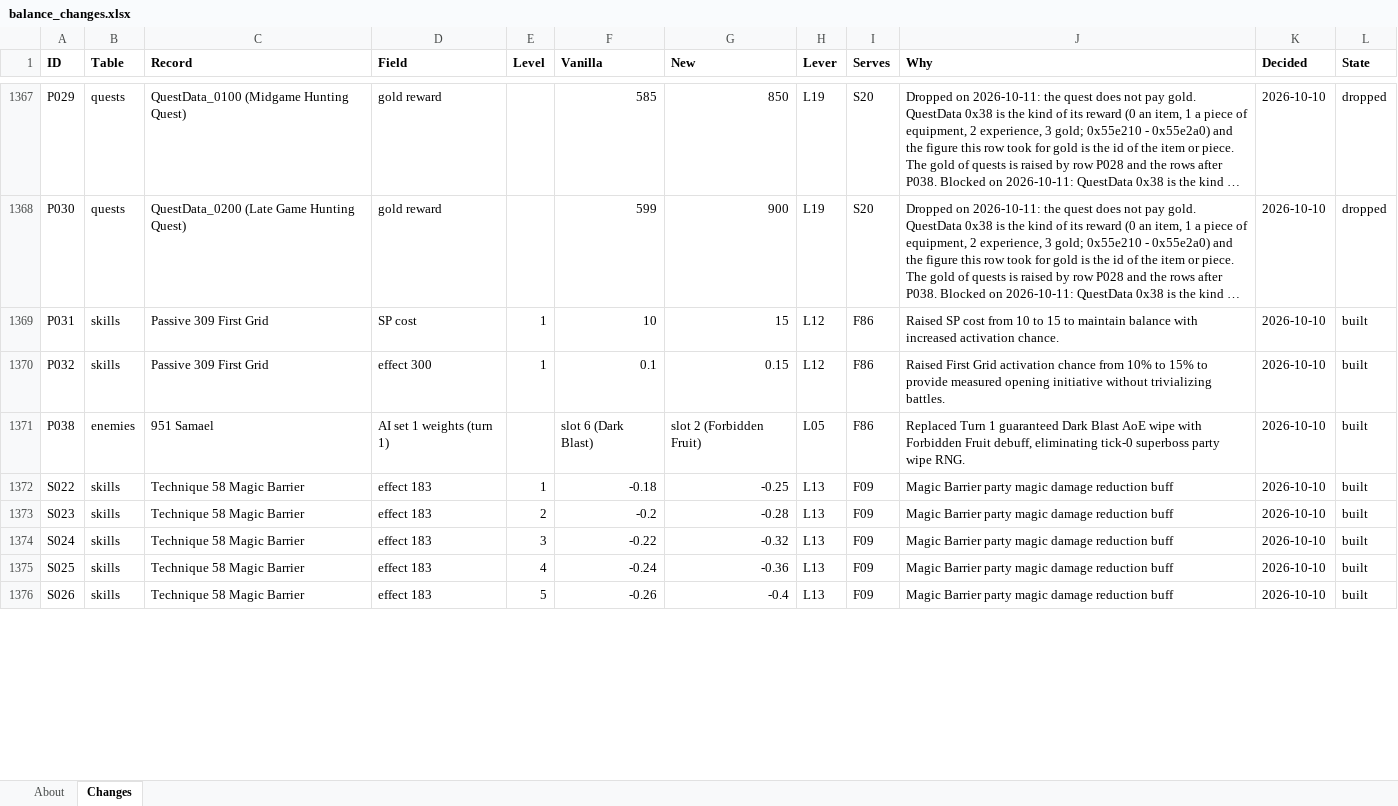
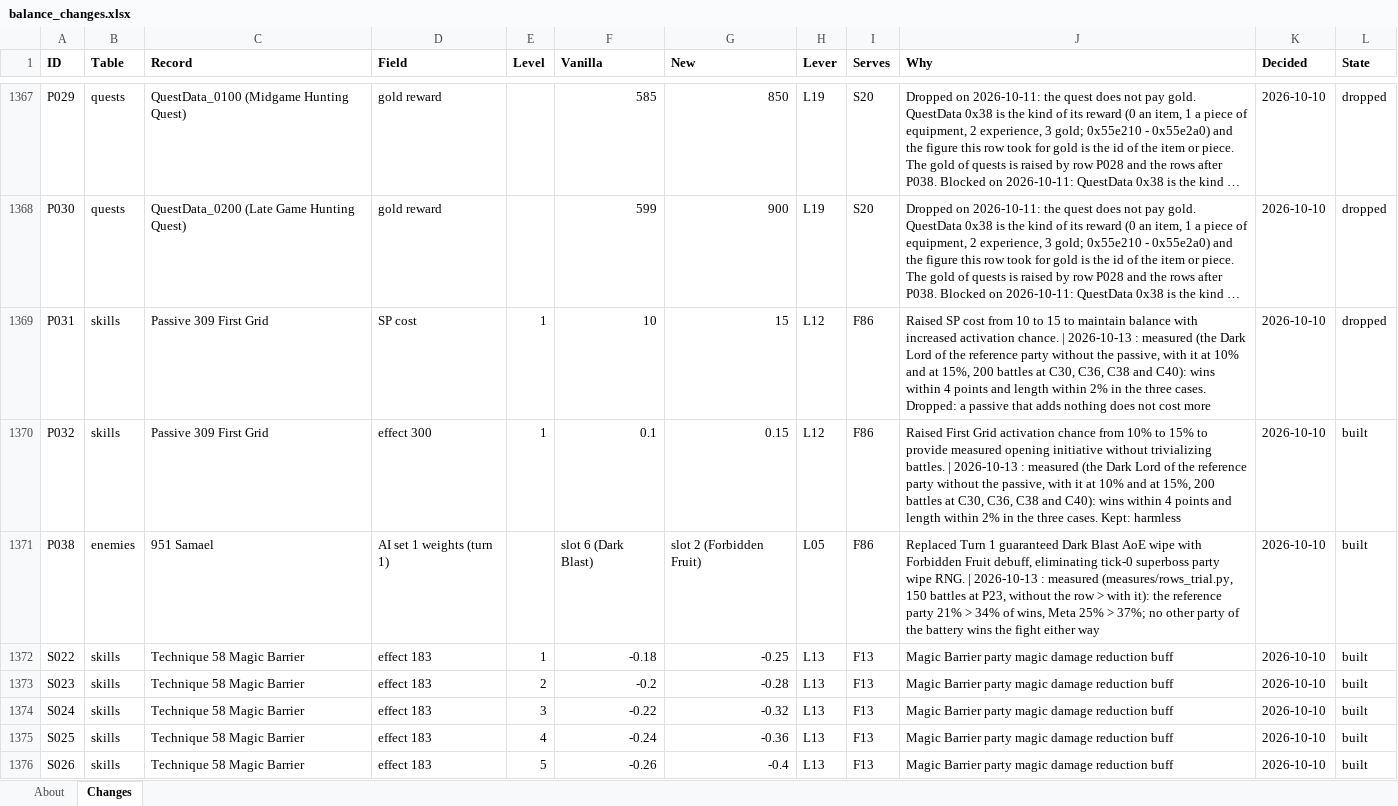
Before and after one commit to Asaad-E/DungeonTravelers_2_2_qol_balance_mod, an Excel workbook: data_tables/balance_changes.xlsx, sheet Changes, drawn as a sheet; only a part is shown, gaps mark what is left out; long unchanged cells end in …; values as stored, in another font and other column widths than the file's, no borders; the diff covers the shown part only; the diff names each change by its address in the sheet, - before the commit and + after, or states it on an @@ line.

```diff
--- a/data_tables/balance_changes.xlsx (sheet Changes)
+++ b/data_tables/balance_changes.xlsx (sheet Changes)
-J1369 (Why): …activation chance.
+J1369 (Why): …activation chance. | 2026-10-13 : measured (the Dark Lord of the reference party without the passive, with it at 10% and at 15%, 200 battles at C30, C36, C38 and C40): wins within 4 points and length within 2% in the three cases. Dropped: a passive that adds nothing does not cost more
-L1369 (State): built
+L1369 (State): dropped
-J1370 (Why): …trivializing battles.
+J1370 (Why): …trivializing battles. | 2026-10-13 : measured (the Dark Lord of the reference party without the passive, with it at 10% and at 15%, 200 battles at C30, C36, C38 and C40): wins within 4 points and length within 2% in the three cases. Kept: harmless
-J1371 (Why): …wipe RNG.
+J1371 (Why): …wipe RNG. | 2026-10-13 : measured (measures/rows_trial.py, 150 battles at P23, without the row > with it): the reference party 21% > 34% of wins, Meta 25% > 37%; no other party of the battery wins the fight either way
-I1372:I1376 (Serves): F09
+I1372:I1376 (Serves): F13
```
Also changed, not shown: 23 edited cells elsewhere in this sheet, data_tables/balance_criteria.xlsx, data_tables/sim_setup.xlsx, 7 other files.
